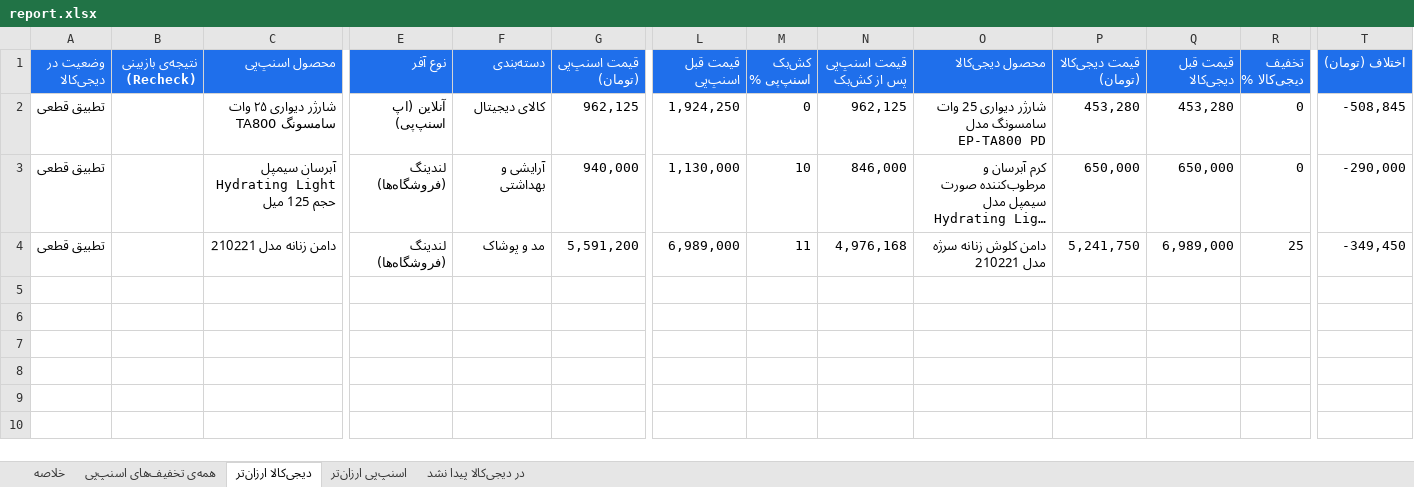
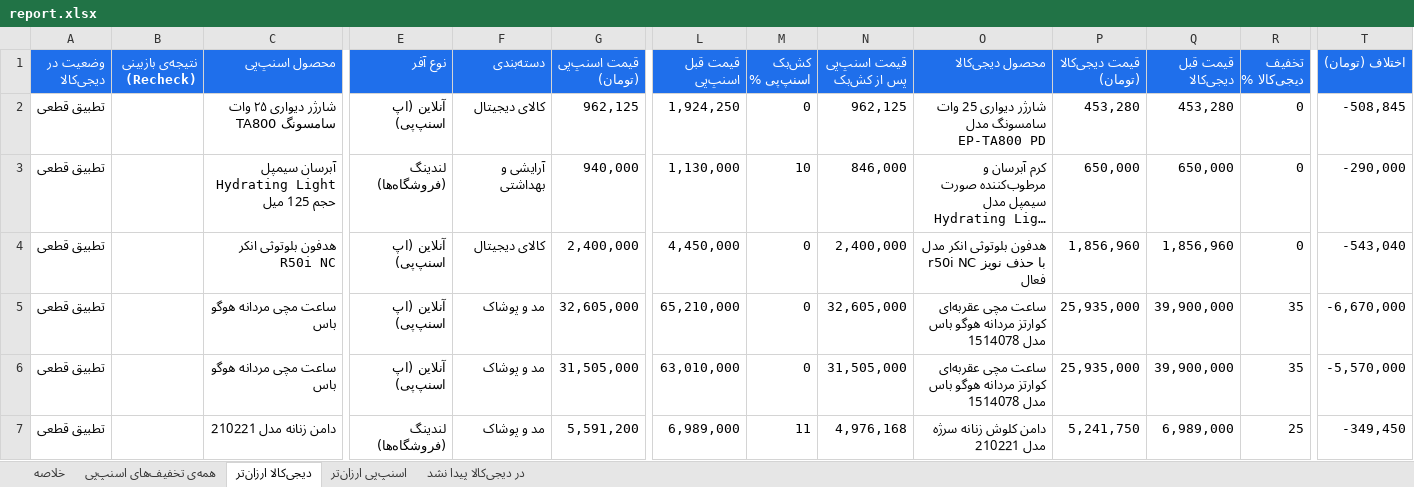
Before and after one commit to Ehsan-Moeininejad/snapppay-vs-digikala, an Excel workbook: data/report.xlsx, sheet دیجی‌کالا ارزان‌تر, drawn as a sheet; only a part is shown, gaps mark what is left out; long unchanged cells end in …; values as stored, in another font and other column widths than the file's, no borders; rows hold the shown columns only; the diff names each change by its address in the sheet, - before the commit and + after, or states it on an @@ line.

```diff
--- a/data/report.xlsx (sheet دیجی‌کالا ارزان‌تر)
+++ b/data/report.xlsx (sheet دیجی‌کالا ارزان‌تر)
+row 4: تطبیق قطعی |  | هدفون بلوتوثی انکر R50i NC | آنلاین (اپ اسنپ‌پی) | کالای دیجیتال | 2,400,000 | 4,450,000 | 0 | 2,400,000 | هدفون بلوتوثی انکر مدل r50i NC با حذف نویز فعال | 1,856,960 | 1,856,960 | 0 | -543,040
+row 5: تطبیق قطعی |  | ساعت مچی مردانه هوگو باس | آنلاین (اپ اسنپ‌پی) | مد و پوشاک | 32,605,000 | 65,210,000 | 0 | 32,605,000 | ساعت مچی عقربه‌ای کوارتز مردانه هوگو باس مدل 1514078 | 25,935,000 | 39,900,000 | 35 | -6,670,000
+row 6: تطبیق قطعی |  | ساعت مچی مردانه هوگو باس | آنلاین (اپ اسنپ‌پی) | مد و پوشاک | 31,505,000 | 63,010,000 | 0 | 31,505,000 | ساعت مچی عقربه‌ای کوارتز مردانه هوگو باس مدل 1514078 | 25,935,000 | 39,900,000 | 35 | -5,570,000
```
Also changed, not shown: sheet همه‌ی تخفیف‌های اسنپ‌پی, sheet اسنپ‌پی ارزان‌تر, sheet در دیجی‌کالا پیدا نشد, sheet خلاصه, 5 other files.
